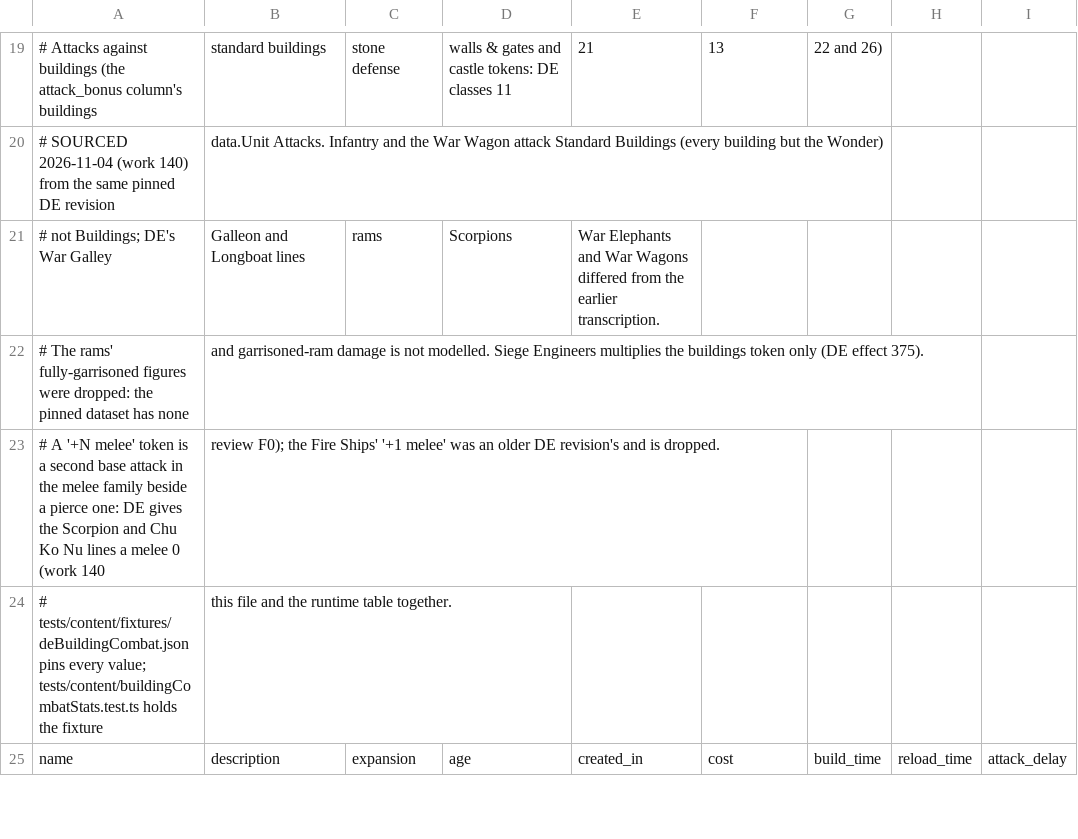
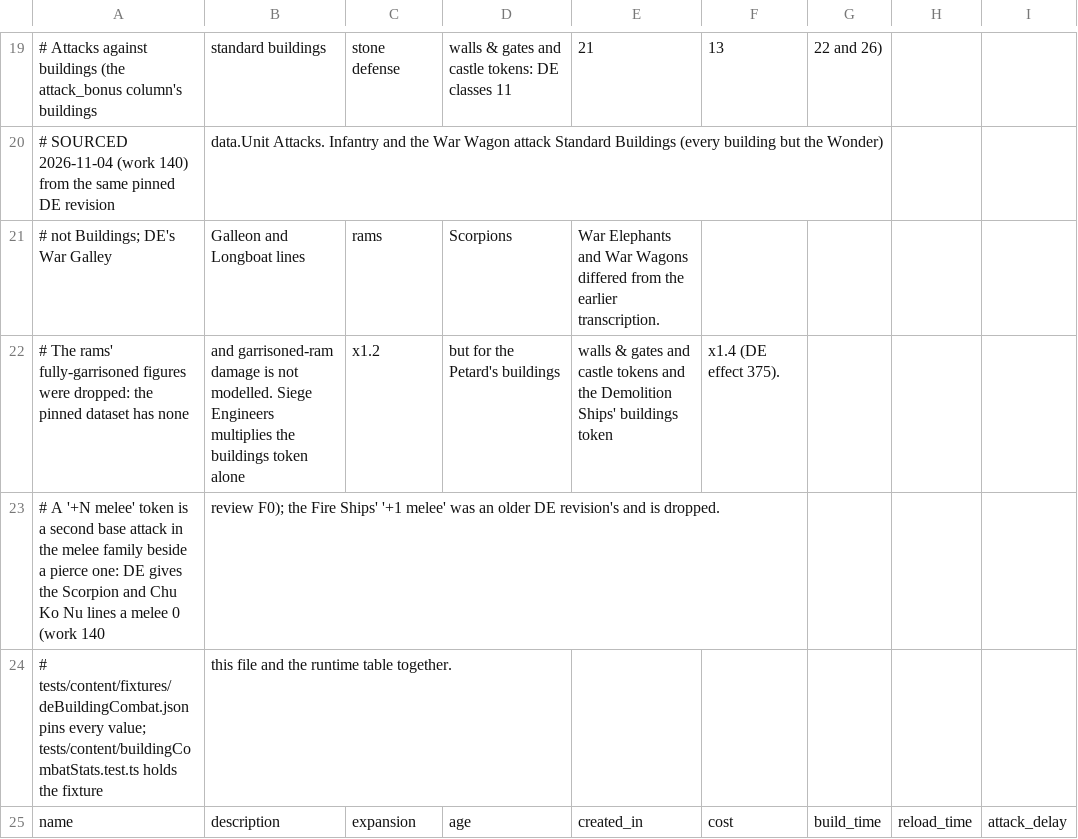
Before and after one commit to yanfengliu/aoe2, a CSV file: design/stats/units.csv, drawn as a sheet; only a part is shown, gaps mark what is left out; the diff names each change by its address in the sheet, - before the commit and + after, or states it on an @@ line.

```diff
--- a/design/stats/units.csv
+++ b/design/stats/units.csv
-B22: …buildings token only (DE effect 375).
+B22: …buildings token alone
-C22: (empty)
+C22: x1.2
-D22: (empty)
+D22: but for the Petard's buildings
-E22: (empty)
+E22: walls & gates and castle tokens and the Demolition Ships' buildings token
-F22: (empty)
+F22: x1.4 (DE effect 375).
```
Also changed, not shown: 5 other files.
